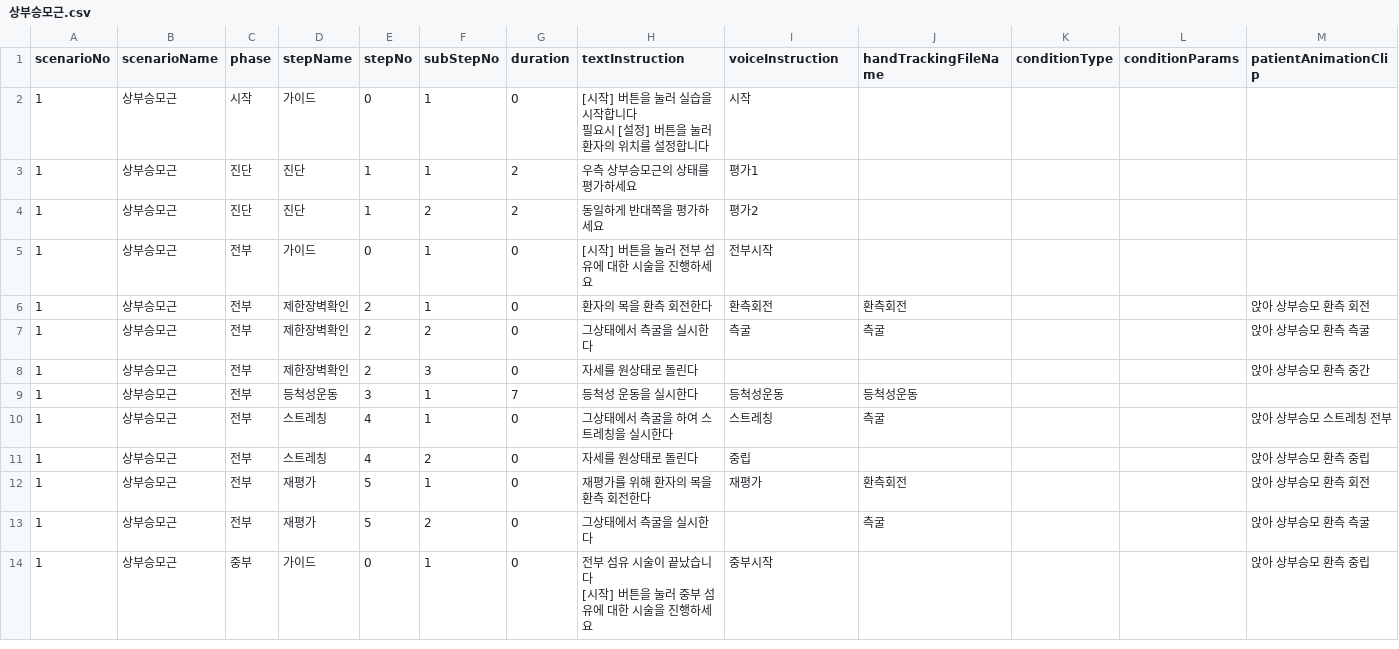
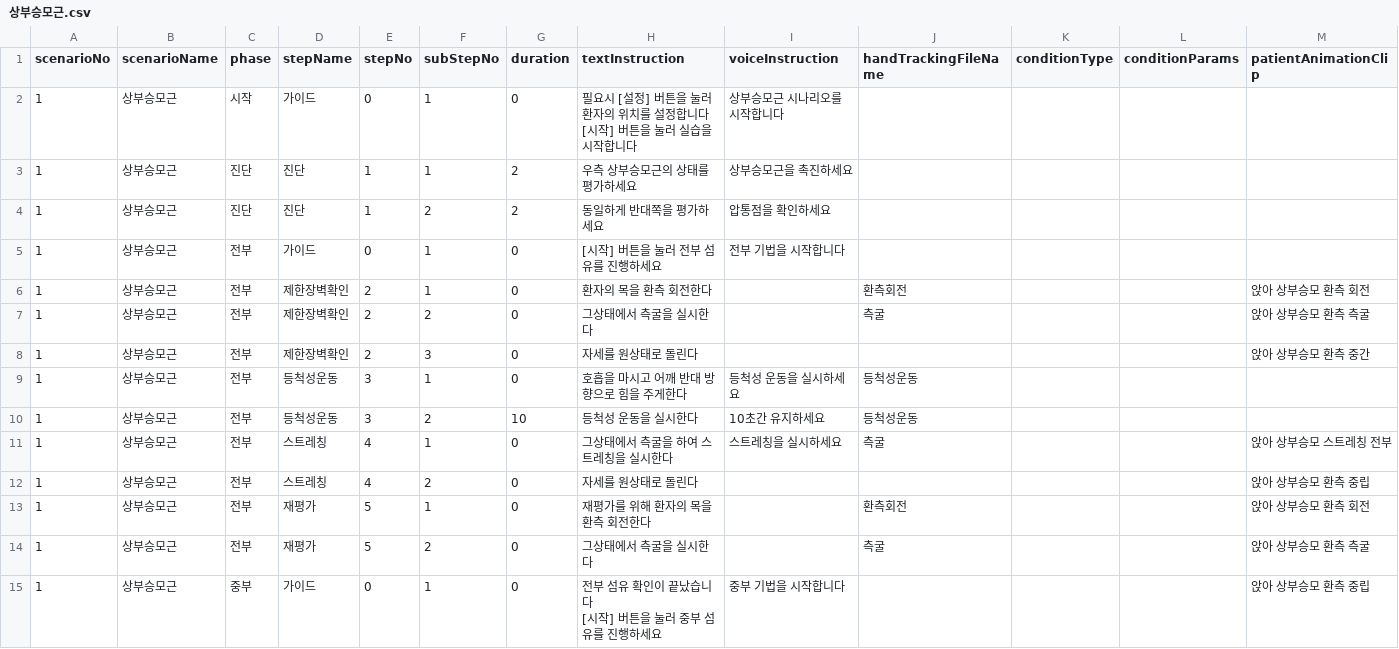
Before and after one commit to AshiPedhi/GuideChuna, a CSV file: Assets/Resources/Scenarios/상부승모근.csv, drawn as a sheet; only a part is shown; addresses are those after the commit; rows hold the shown columns only; ↵ is a line break in a cell; the diff covers the shown part only; the diff names each change by its address in the sheet, - before the commit and + after, or states it on an @@ line.

```diff
--- a/Assets/Resources/Scenarios/상부승모근.csv
+++ b/Assets/Resources/Scenarios/상부승모근.csv
-H2 (textInstruction): [시작] 버튼을 눌러 실습을 시작합니다 ↵ 필요시 [설정] 버튼을 눌러 환자의 위치를 설정합니다
+H2 (textInstruction): 필요시 [설정] 버튼을 눌러 환자의 위치를 설정합니다 ↵ [시작] 버튼을 눌러 실습을 시작합니다
-I2 (voiceInstruction): 시작
+I2 (voiceInstruction): 상부승모근 시나리오를 시작합니다
-I3 (voiceInstruction): 평가1
+I3 (voiceInstruction): 상부승모근을 촉진하세요
-I4 (voiceInstruction): 평가2
+I4 (voiceInstruction): 압통점을 확인하세요
-H5 (textInstruction): [시작] 버튼을 눌러 전부 섬유에 대한 시술을 진행하세요
+H5 (textInstruction): [시작] 버튼을 눌러 전부 섬유를 진행하세요
-I5 (voiceInstruction): 전부시작
+I5 (voiceInstruction): 전부 기법을 시작합니다
-I6 (voiceInstruction): 환측회전
+I6 (voiceInstruction): (empty)
-I7 (voiceInstruction): 측굴
+I7 (voiceInstruction): (empty)
-G9 (duration): 7
+G9 (duration): 0
-H9 (textInstruction): 등척성 운동을 실시한다
+H9 (textInstruction): 호흡을 마시고 어깨 반대 방향으로 힘을 주게한다
-I9 (voiceInstruction): 등척성운동
+I9 (voiceInstruction): 등척성 운동을 실시하세요
+row 10: 1 | 상부승모근 | 전부 | 등척성운동 | 3 | 2 | 10 | 등척성 운동을 실시한다 | 10초간 유지하세요 | 등척성운동
-I11 (voiceInstruction): 스트레칭
+I11 (voiceInstruction): 스트레칭을 실시하세요
-I12 (voiceInstruction): 중립
+I12 (voiceInstruction): (empty)
-I13 (voiceInstruction): 재평가
+I13 (voiceInstruction): (empty)
-H15 (textInstruction): 전부 섬유 시술이 끝났습니다 ↵ [시작] 버튼을 눌러 중부 섬유에 대한 시술을 진행하세요
+H15 (textInstruction): 전부 섬유 확인이 끝났습니다 ↵ [시작] 버튼을 눌러 중부 섬유를 진행하세요
-I15 (voiceInstruction): 중부시작
+I15 (voiceInstruction): 중부 기법을 시작합니다
```
Also changed, not shown: 2 added rows and 17 edited cells elsewhere in this file, 1 other file.
